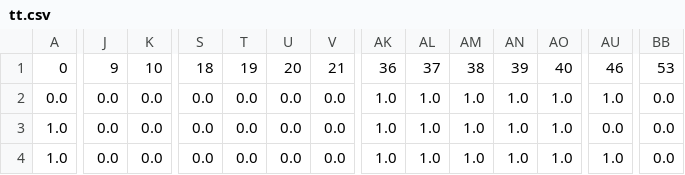
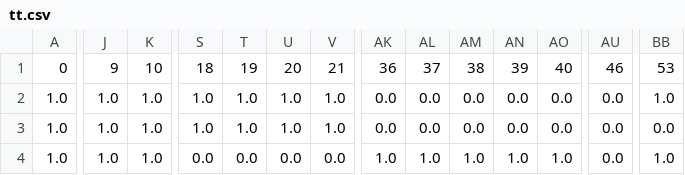
Before and after one commit to CaptAlpha/FreeSlotFinder, a CSV file: tt.csv, drawn as a sheet; only a part is shown, gaps mark what is left out; the diff covers the shown part only; the diff names each change by its address in the sheet, - before the commit and + after, or states it on an @@ line.

```diff
--- a/tt.csv
+++ b/tt.csv
-A2: 0.0
+A2: 1.0
-J2:J4: 0.0
+J2:J4: 1.0
-K2:K4: 0.0
+K2:K4: 1.0
-S2:S3: 0.0
+S2:S3: 1.0
-T2:T3: 0.0
+T2:T3: 1.0
-U2:U3: 0.0
+U2:U3: 1.0
-V2:V3: 0.0
+V2:V3: 1.0
-AK2:AK3: 1.0
+AK2:AK3: 0.0
-AL2:AL3: 1.0
+AL2:AL3: 0.0
-AM2:AM3: 1.0
+AM2:AM3: 0.0
-AN2:AN3: 1.0
+AN2:AN3: 0.0
-AO2:AO3: 1.0
+AO2:AO3: 0.0
-AU2: 1.0
+AU2: 0.0
-BB2: 0.0
+BB2: 1.0
-AU4: 1.0
+AU4: 0.0
-BB4: 0.0
+BB4: 1.0
```
Also changed, not shown: 69 edited cells elsewhere in this file, 2 other files.
